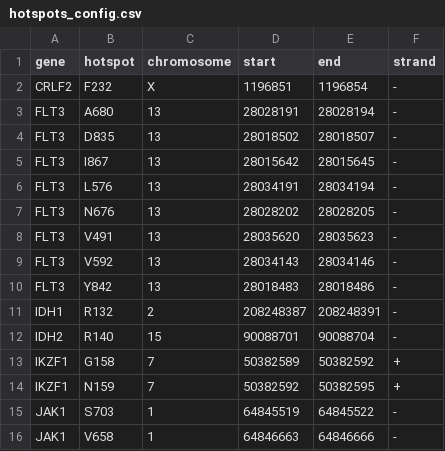
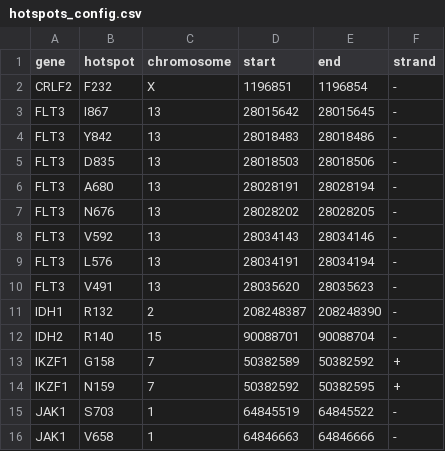
Before and after one commit to NadineWolgast/IntegrateALL, a CSV file: config/hotspots_config.csv, drawn as a sheet; only a part is shown; the diff covers the shown part only.

```diff
--- a/config/hotspots_config.csv
+++ b/config/hotspots_config.csv
@@ -2,11 +2,11 @@ gene,hotspot,chromosome,start,end,strand
 CRLF2,F232,X,1196851,1196854,-
+FLT3,I867,13,28015642,28015645,-
+FLT3,Y842,13,28018483,28018486,-
+FLT3,D835,13,28018503,28018506,-
 FLT3,A680,13,28028191,28028194,-
-FLT3,D835,13,28018502,28018507,-
-FLT3,I867,13,28015642,28015645,-
+FLT3,N676,13,28028202,28028205,-
+FLT3,V592,13,28034143,28034146,-
 FLT3,L576,13,28034191,28034194,-
-FLT3,N676,13,28028202,28028205,-
 FLT3,V491,13,28035620,28035623,-
-FLT3,V592,13,28034143,28034146,-
-FLT3,Y842,13,28018483,28018486,-
-IDH1,R132,2,208248387,208248391,-
+IDH1,R132,2,208248387,208248390,-
 IDH2,R140,15,90088701,90088704,-
```
Also changed, not shown: 5 added rows, 5 removed rows, 12 moved rows and 11 edited cells elsewhere in this file.
